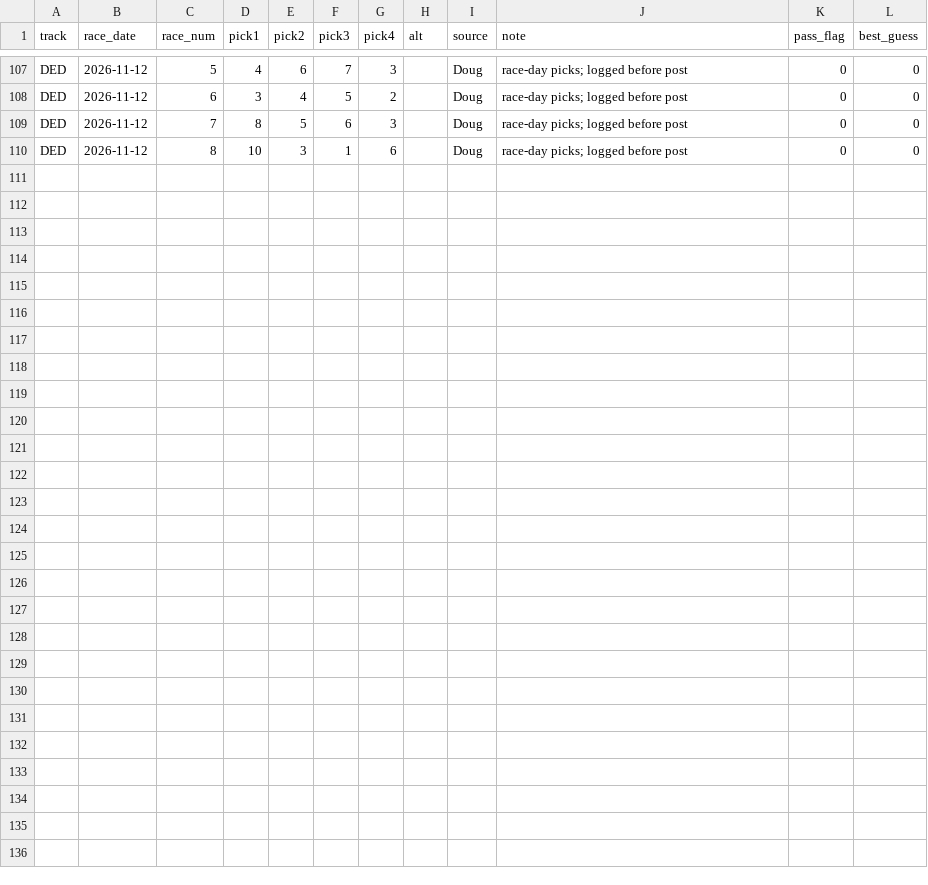
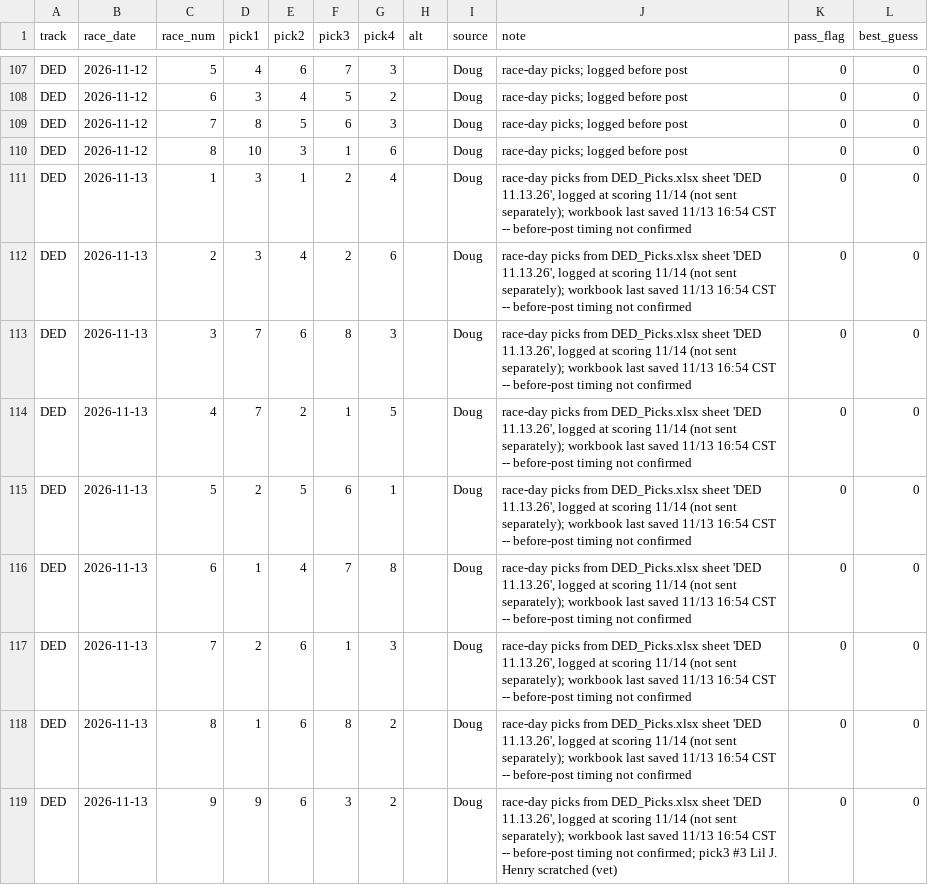
Before and after one commit to Authentic-66/benter-model_v2-data, a CSV file: scripts_dpv1/tracking/doug_picks.csv, drawn as a sheet; only a part is shown, gaps mark what is left out; the diff names each change by its address in the sheet, - before the commit and + after, or states it on an @@ line.

```diff
--- a/scripts_dpv1/tracking/doug_picks.csv
+++ b/scripts_dpv1/tracking/doug_picks.csv
+row 111: DED | 2026-11-13 | 1 | 3 | 1 | 2 | 4 |  | Doug | race-day picks from DED_Picks.xlsx sheet 'DED 11.13.26', logged at scoring 11/14 (not sent separately); workbook last saved 11/13 16:54 CST -- before-post timing not confirmed | 0 | 0
+row 112: DED | 2026-11-13 | 2 | 3 | 4 | 2 | 6 |  | Doug | race-day picks from DED_Picks.xlsx sheet 'DED 11.13.26', logged at scoring 11/14 (not sent separately); workbook last saved 11/13 16:54 CST -- before-post timing not confirmed | 0 | 0
+row 113: DED | 2026-11-13 | 3 | 7 | 6 | 8 | 3 |  | Doug | race-day picks from DED_Picks.xlsx sheet 'DED 11.13.26', logged at scoring 11/14 (not sent separately); workbook last saved 11/13 16:54 CST -- before-post timing not confirmed | 0 | 0
+row 114: DED | 2026-11-13 | 4 | 7 | 2 | 1 | 5 |  | Doug | race-day picks from DED_Picks.xlsx sheet 'DED 11.13.26', logged at scoring 11/14 (not sent separately); workbook last saved 11/13 16:54 CST -- before-post timing not confirmed | 0 | 0
+row 115: DED | 2026-11-13 | 5 | 2 | 5 | 6 | 1 |  | Doug | race-day picks from DED_Picks.xlsx sheet 'DED 11.13.26', logged at scoring 11/14 (not sent separately); workbook last saved 11/13 16:54 CST -- before-post timing not confirmed | 0 | 0
+row 116: DED | 2026-11-13 | 6 | 1 | 4 | 7 | 8 |  | Doug | race-day picks from DED_Picks.xlsx sheet 'DED 11.13.26', logged at scoring 11/14 (not sent separately); workbook last saved 11/13 16:54 CST -- before-post timing not confirmed | 0 | 0
+row 117: DED | 2026-11-13 | 7 | 2 | 6 | 1 | 3 |  | Doug | race-day picks from DED_Picks.xlsx sheet 'DED 11.13.26', logged at scoring 11/14 (not sent separately); workbook last saved 11/13 16:54 CST -- before-post timing not confirmed | 0 | 0
+row 118: DED | 2026-11-13 | 8 | 1 | 6 | 8 | 2 |  | Doug | race-day picks from DED_Picks.xlsx sheet 'DED 11.13.26', logged at scoring 11/14 (not sent separately); workbook last saved 11/13 16:54 CST -- before-post timing not confirmed | 0 | 0
+row 119: DED | 2026-11-13 | 9 | 9 | 6 | 3 | 2 |  | Doug | race-day picks from DED_Picks.xlsx sheet 'DED 11.13.26', logged at scoring 11/14 (not sent separately); workbook last saved 11/13 16:54 CST -- before-post timing not confirmed; pick3 #3 Lil J. Henry scratched (vet) | 0 | 0
```
Also changed, not shown: scripts_dpv1/tracking/don_picks.csv, scripts_dpv1/tracking/doug_bets.csv, 13 other files.
